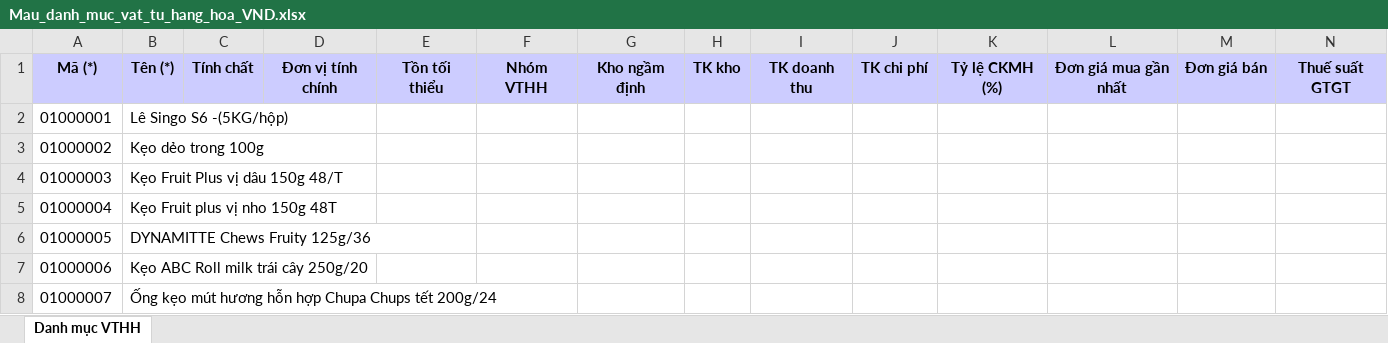
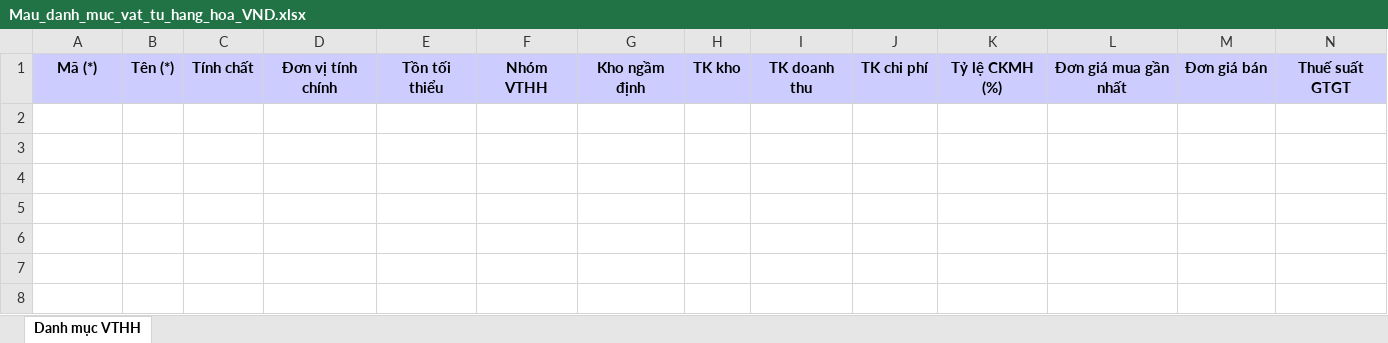
Before and after one commit to ducdoom/DatPhatAcc, an Excel workbook: DatPhatAcc/Resources/MisaExcelTemplates/Mau_danh_muc_vat_tu_hang_hoa_VND.xlsx, sheet Danh mục VTHH, drawn as a sheet; only a part is shown; values as stored, in another font and other column widths than the file's, no borders; rows hold the shown columns only; the diff names each change by its address in the sheet, - before the commit and + after, or states it on an @@ line.

```diff
--- a/DatPhatAcc/Resources/MisaExcelTemplates/Mau_danh_muc_vat_tu_hang_hoa_VND.xlsx (sheet Danh mục VTHH)
+++ b/DatPhatAcc/Resources/MisaExcelTemplates/Mau_danh_muc_vat_tu_hang_hoa_VND.xlsx (sheet Danh mục VTHH)
-row 2: 01000001 | Lê Singo S6 -(5KG/hộp)
-row 3: 01000002 | Kẹo dẻo trong 100g
-row 4: 01000003 | Kẹo Fruit Plus vị dâu 150g 48/T
-row 5: 01000004 | Kẹo Fruit plus vị nho 150g 48T
-row 6: 01000005 | DYNAMITTE Chews Fruity 125g/36
-row 7: 01000006 | Kẹo ABC Roll milk trái cây 250g/20
-row 8: 01000007 | Ống kẹo mút hương hỗn hợp Chupa Chups tết 200g/24
```
Also changed, not shown: DatPhatAcc/Resources/MisaExcelTemplates/Mua_hang_qua_kho_VND.xlsx, 4 other files.
